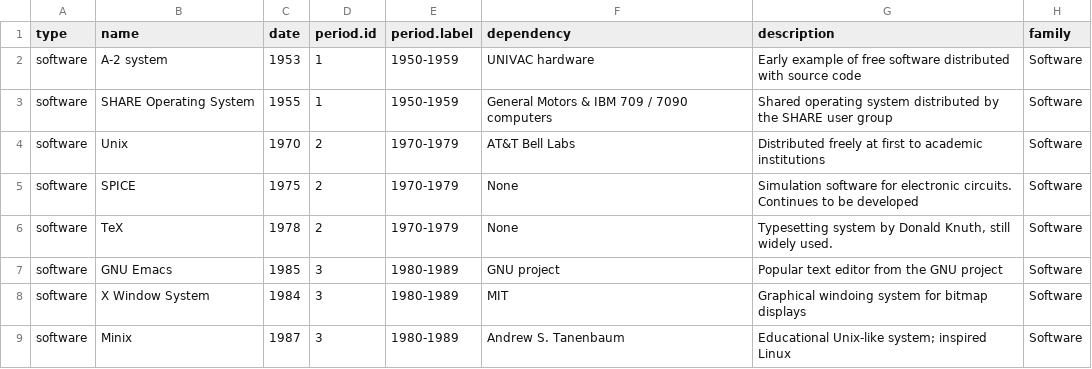
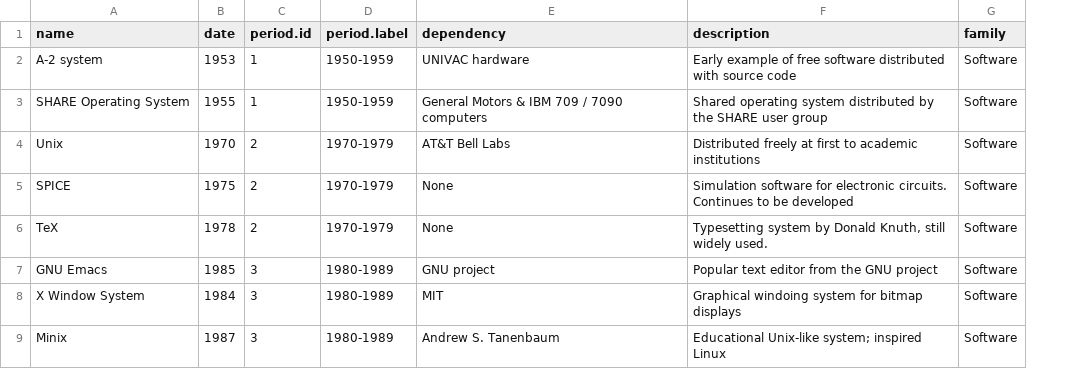
Before and after one commit to mdbesten/emergence, a CSV file: cards.csv, drawn as a sheet; only a part is shown; the diff names each change by its address in the sheet, - before the commit and + after, or states it on an @@ line.

Commit message:
Update cards.csv

```diff
--- a/cards.csv
+++ b/cards.csv
-column A (type), rows 2-9: all software
```
